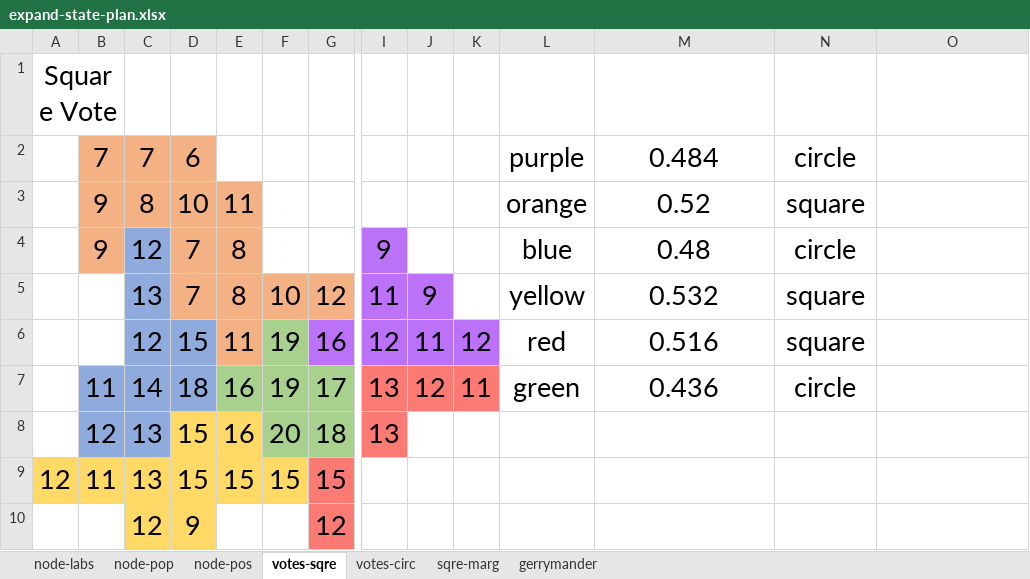
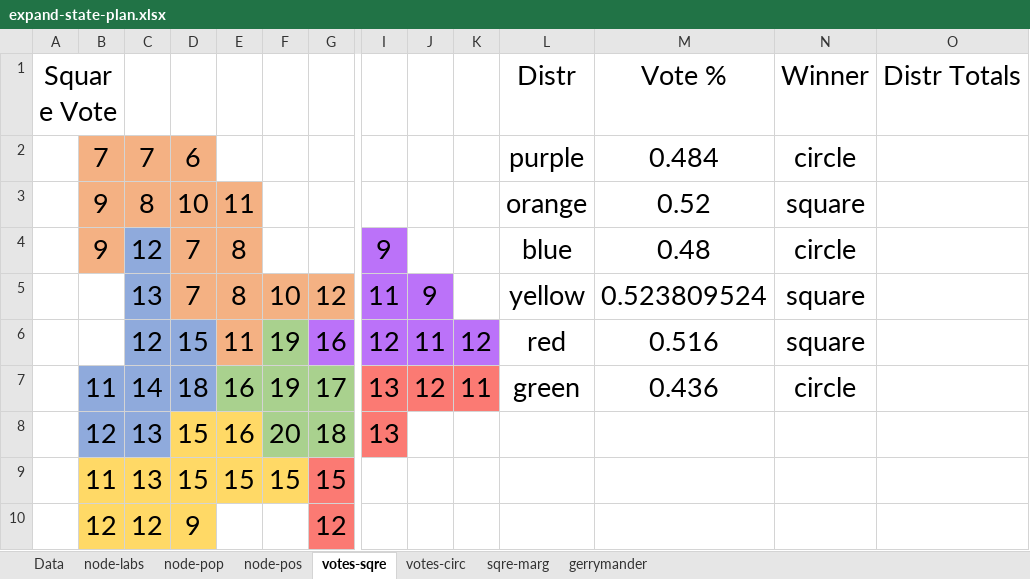
Before and after one commit to HeadCase/dissertation, an Excel workbook: aux/expand-state-plan.xlsx, sheet votes-sqre, drawn as a sheet; only a part is shown, gaps mark what is left out; values as stored, in another font and other column widths than the file's, no borders; removed rows and columns are numbered as before the commit, all else as after; rows hold the shown columns only; the diff names each change by its address in the sheet, - before the commit and + after, or states it on an @@ line.

```diff
--- a/aux/expand-state-plan.xlsx (sheet votes-sqre)
+++ b/aux/expand-state-plan.xlsx (sheet votes-sqre)
+sheet tab: Data
-row 1: Square Vote
+row 1: Square Vote |  |  |  |  |  |  |  |  |  | Distr | Vote % | Winner | Distr Totals
-M5: 0.532
+M5: 0.523809524
-A9: 12
+A9: (empty)
-A9 fill: #FFD966
+A9 fill: none
-B10: (empty)
+B10: 12
-B10 fill: none
+B10 fill: #FFD966
```
Also changed, not shown: sheet node-pop, sheet gerrymander, sheet node-labs, sheet votes-circ, sheet node-pos, sheet sqre-marg, formulas that keep their value, 1 other file.
